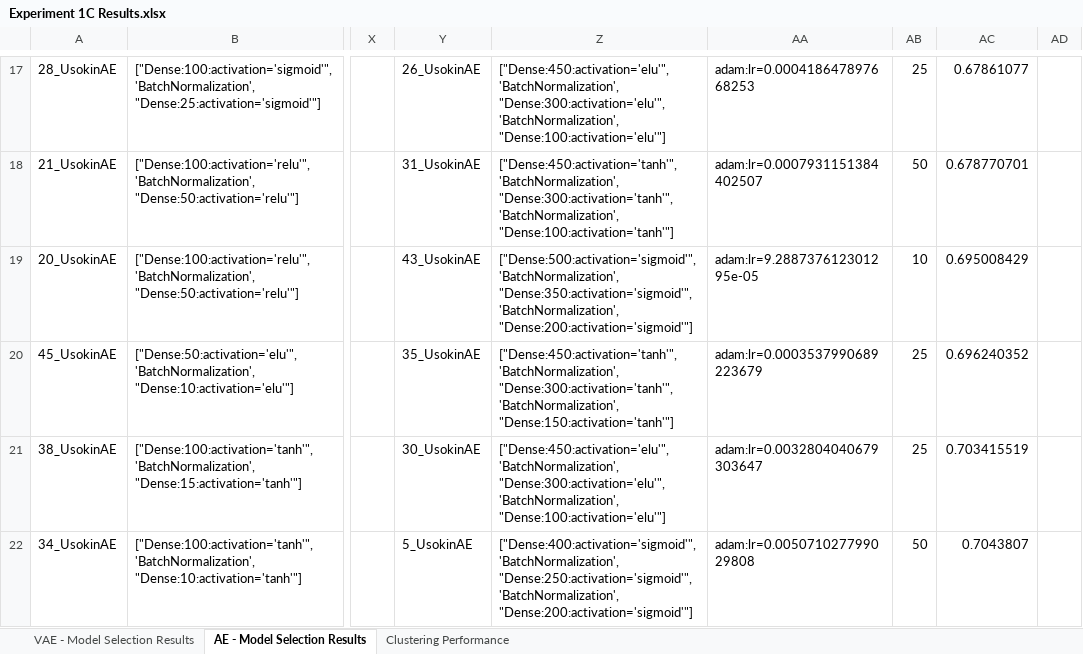
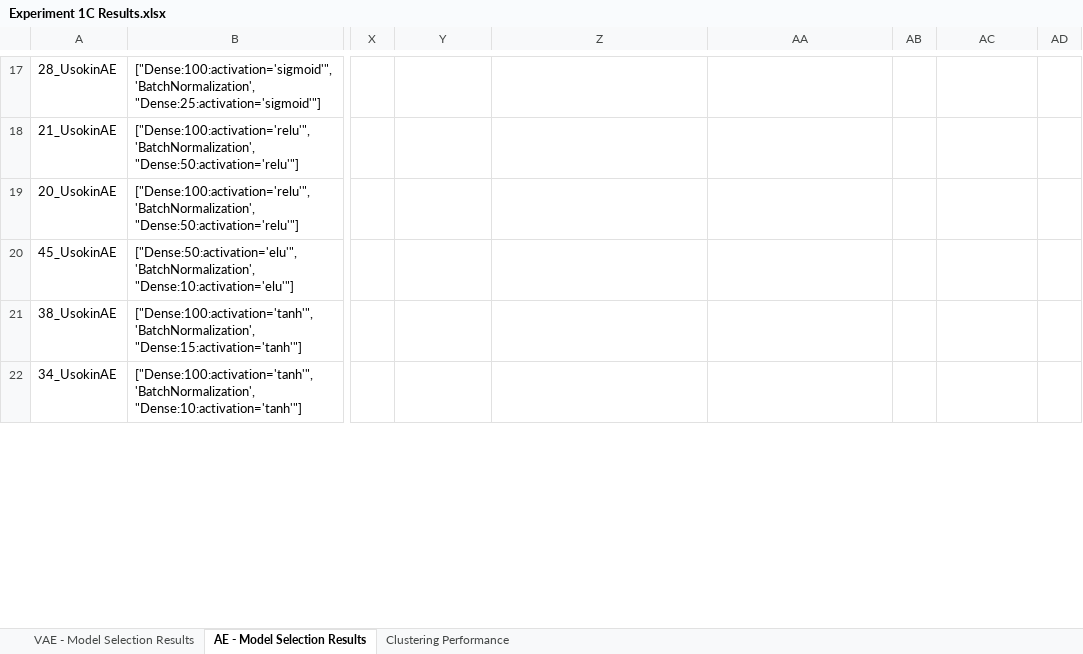
Before and after one commit to kevinc13/single-cell-deep-learning, an Excel workbook: docs/Experiment 1 - Usokin/Experiment 1C Results.xlsx, sheet AE - Model Selection Results, drawn as a sheet; only a part is shown, gaps mark what is left out; values as stored, in another font and other column widths than the file's, no borders; the diff covers the shown part only; the diff names each change by its address in the sheet, - before the commit and + after, or states it on an @@ line.

```diff
--- a/docs/Experiment 1 - Usokin/Experiment 1C Results.xlsx (sheet AE - Model Selection Results)
+++ b/docs/Experiment 1 - Usokin/Experiment 1C Results.xlsx (sheet AE - Model Selection Results)
-Y17: 26_UsokinAE
+Y17: (empty)
-Z17: ["Dense:450:activation='elu'", 'BatchNormalization', "Dense:300:activation='elu'", 'BatchNormalization', "Dense:100:activation='elu'"]
+Z17: (empty)
-AA17: adam:lr=0.000418647897668253
+AA17: (empty)
-AB17: 25
+AB17: (empty)
-AC17: 0.67861077
+AC17: (empty)
-Y18: 31_UsokinAE
+Y18: (empty)
-Z18: ["Dense:450:activation='tanh'", 'BatchNormalization', "Dense:300:activation='tanh'", 'BatchNormalization', "Dense:100:activation='tanh'"]
+Z18: (empty)
-AA18: adam:lr=0.0007931151384402507
+AA18: (empty)
-AB18: 50
+AB18: (empty)
-AC18: 0.678770701
+AC18: (empty)
-Y19: 43_UsokinAE
+Y19: (empty)
-Z19: ["Dense:500:activation='sigmoid'", 'BatchNormalization', "Dense:350:activation='sigmoid'", 'BatchNormalization', "Dense:200:activation='sigmoid'"]
+Z19: (empty)
-AA19: adam:lr=9.288737612301295e-05
+AA19: (empty)
-AB19: 10
+AB19: (empty)
-AC19: 0.695008429
+AC19: (empty)
-Y20: 35_UsokinAE
+Y20: (empty)
-Z20: ["Dense:450:activation='tanh'", 'BatchNormalization', "Dense:300:activation='tanh'", 'BatchNormalization', "Dense:150:activation='tanh'"]
+Z20: (empty)
-AA20: adam:lr=0.0003537990689223679
+AA20: (empty)
-AB20:AB21: 25
+AB20:AB21: (empty)
-AC20: 0.696240352
+AC20: (empty)
-Y21: 30_UsokinAE
+Y21: (empty)
-Z21: ["Dense:450:activation='elu'", 'BatchNormalization', "Dense:300:activation='elu'", 'BatchNormalization', "Dense:100:activation='elu'"]
+Z21: (empty)
-AA21: adam:lr=0.0032804040679303647
+AA21: (empty)
-AC21: 0.703415519
+AC21: (empty)
-Y22: 5_UsokinAE
+Y22: (empty)
-Z22: ["Dense:400:activation='sigmoid'", 'BatchNormalization', "Dense:250:activation='sigmoid'", 'BatchNormalization', "Dense:200:activation='sigmoid'"]
+Z22: (empty)
-AA22: adam:lr=0.005071027799029808
+AA22: (empty)
-AB22: 50
+AB22: (empty)
-AC22: 0.7043807
+AC22: (empty)
```
Also changed, not shown: 225 edited cells elsewhere in this sheet, sheet Clustering Performance, sheet VAE - Model Selection Results, 14 other files.
